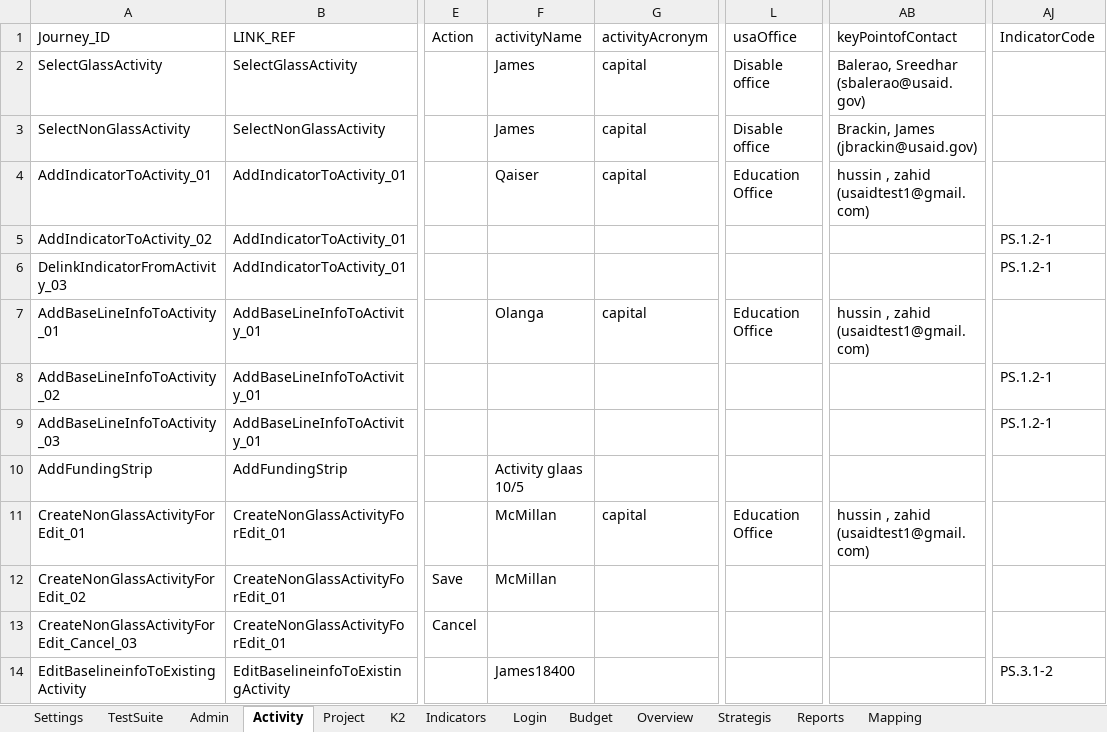
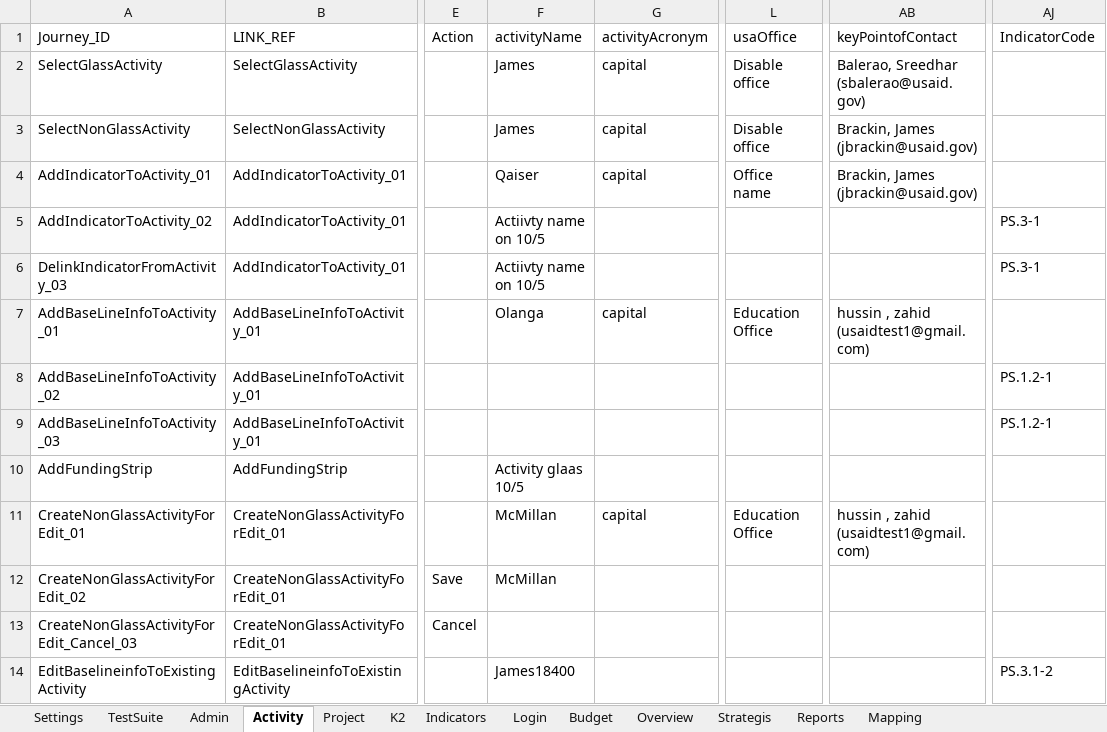
Before and after one commit to usaidtest3/LatestDis, an Excel workbook: TestData.xlsx, sheet Activity, drawn as a sheet; only a part is shown, gaps mark what is left out; values as stored, in another font and other column widths than the file's, no borders; the diff names each change by its address in the sheet, - before the commit and + after, or states it on an @@ line.

```diff
--- a/TestData.xlsx (sheet Activity)
+++ b/TestData.xlsx (sheet Activity)
-L4 (usaOffice): Education Office
+L4 (usaOffice): Office name
-AB4 (keyPointofContact): hussin , zahid (usaidtest1@gmail.com)
+AB4 (keyPointofContact): Brackin, James (jbrackin@usaid.gov)
-F5:F6 (activityName): (empty)
+F5:F6 (activityName): Actiivty name on 10/5
-AJ5:AJ6 (IndicatorCode): PS.1.2-1
+AJ5:AJ6 (IndicatorCode): PS.3-1
```
Also changed, not shown: sheet TestSuite, formulas that keep their value, 3 other files.
